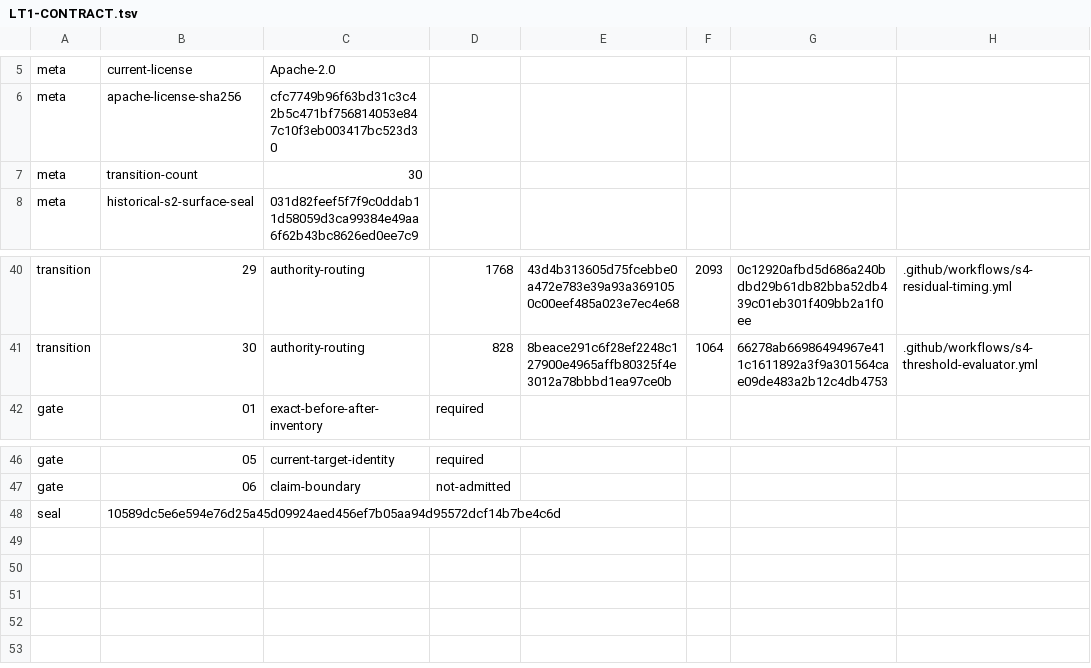
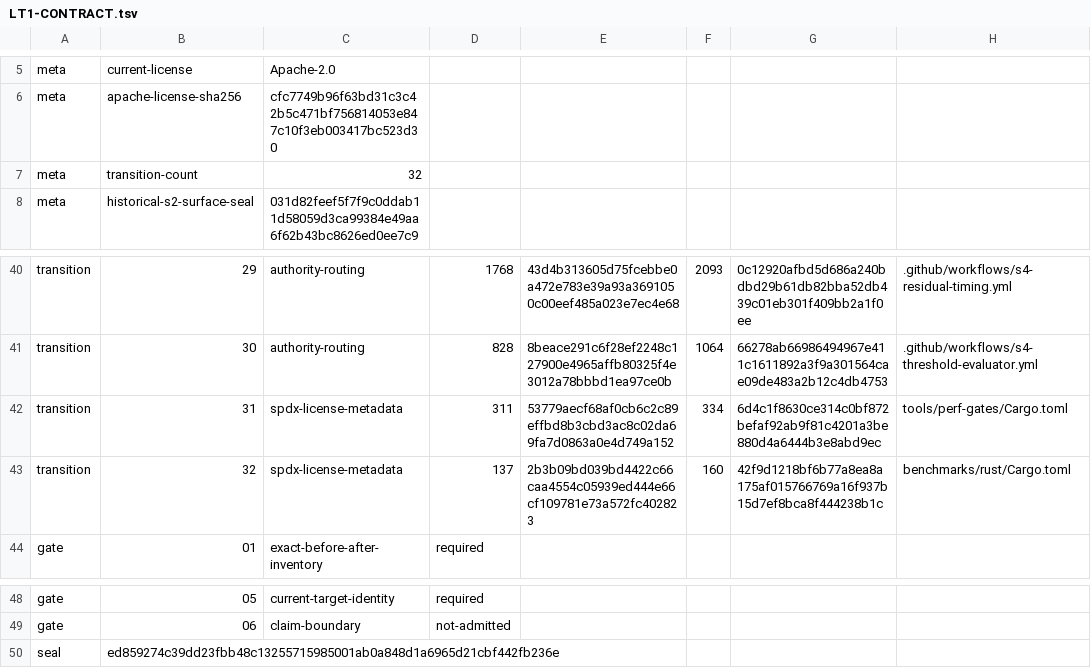
Before and after one commit to x2t8/Naux, a TSV file: distribution/license-transition/LT1-CONTRACT.tsv, drawn as a sheet; only a part is shown, gaps mark what is left out.

Commit message:
legal: complete Apache-2.0 package metadata

```diff
--- a/distribution/license-transition/LT1-CONTRACT.tsv
+++ b/distribution/license-transition/LT1-CONTRACT.tsv
@@ -6,3 +6,3 @@ meta	current-license	Apache-2.0
 meta	apache-license-sha256	cfc7749b96f63bd31c3c42b5c471bf756814053e847c10f3eb003417bc523d30
-meta	transition-count	30
+meta	transition-count	32
 meta	historical-s2-surface-seal	031d82feef5f7f9c0ddab11d58059d3ca99384e49aa6f62b43bc8626ed0ee7c9
@@ -41,2 +41,4 @@ transition	29	authority-routing	1768	43d4b313605d75fcebbe0a472e783e39a93a3691050
 transition	30	authority-routing	828	8beace291c6f28ef2248c127900e4965affb80325f4e3012a78bbbd1ea97ce0b	1064	66278ab66986494967e411c1611892a3f9a301564cae09de483a2b12c4db4753	.github/workflows/s4-threshold-evaluator.yml
+transition	31	spdx-license-metadata	311	53779aecf68af0cb6c2c89effbd8b3cbd3ac8c02da69fa7d0863a0e4d749a152	334	6d4c1f8630ce314c0bf872befaf92ab9f81c4201a3be880d4a6444b3e8abd9ec	tools/perf-gates/Cargo.toml
+transition	32	spdx-license-metadata	137	2b3b09bd039bd4422c66caa4554c05939ed444e66cf109781e73a572fc402823	160	42f9d1218bf6b77a8ea8a175af015766769a16f937b15d7ef8bca8f444238b1c	benchmarks/rust/Cargo.toml
 gate	01	exact-before-after-inventory	required
@@ -47,2 +49,2 @@ gate	05	current-target-identity	required
 gate	06	claim-boundary	not-admitted
-seal	10589dc5e6e594e76d25a45d09924aed456ef7b05aa94d95572dcf14b7be4c6d
+seal	ed859274c39dd23fbb48c13255715985001ab0a848d1a6965d21cbf442fb236e
```
Also changed, not shown: distribution/license-transition/LT1-AUTHORITY.tsv, distribution/s4-performance/WP8B-AUTHORITY.tsv, 13 other files.
